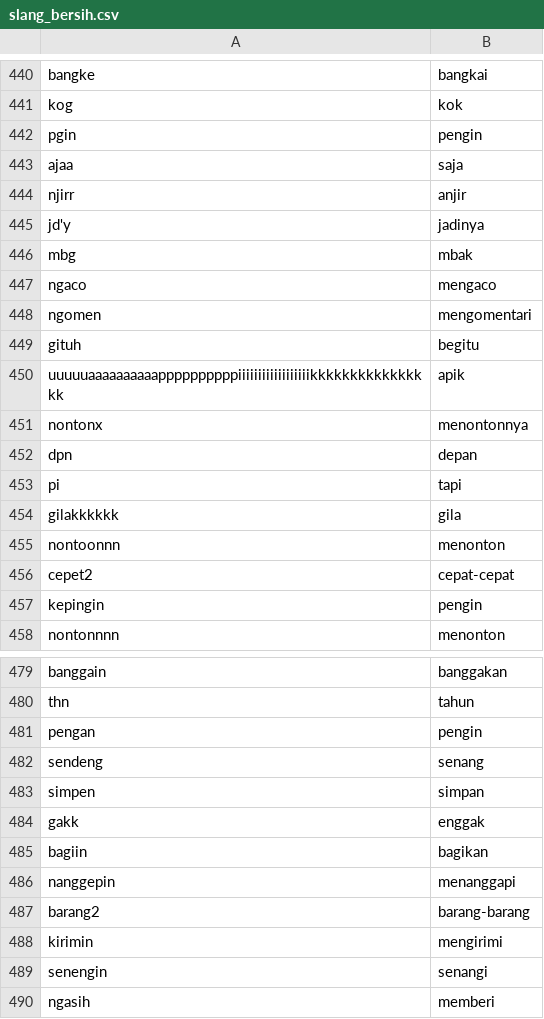
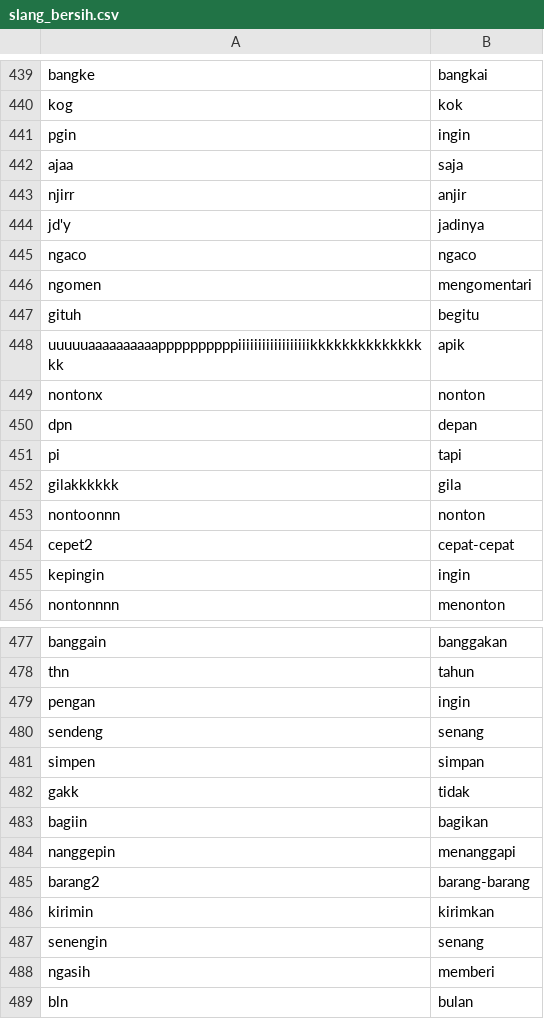
Before and after one commit to mkom23/mkom23-repo-sentiment, a CSV file: slang_bersih.csv, drawn as a sheet; only a part is shown, gaps mark what is left out; the shorter side is filled out with more unchanged rows; the diff covers the shown part only.

Commit message:
Update slang_bersih.csv

```diff
--- a/slang_bersih.csv
+++ b/slang_bersih.csv
@@ -441,3 +440,3 @@ bangke,bangkai
 kog,kok
-pgin,pengin
+pgin,ingin
 ajaa,saja
@@ -445,4 +444,3 @@ njirr,anjir
 jd'y,jadinya
-mbg,mbak
-ngaco,mengaco
+ngaco,ngaco
 ngomen,mengomentari
@@ -450,3 +448,3 @@ gituh,begitu
 uuuuuaaaaaaaaaappppppppppiiiiiiiiiiiiiiiiiikkkkkkkkkkkkkkkk,apik
-nontonx,menontonnya
+nontonx,nonton
 dpn,depan
@@ -454,5 +452,5 @@ pi,tapi
 gilakkkkkk,gila
-nontoonnn,menonton
+nontoonnn,nonton
 cepet2,cepat-cepat
-kepingin,pengin
+kepingin,ingin
 nontonnnn,menonton
@@ -480,6 +478,6 @@ banggain,banggakan
 thn,tahun
-pengan,pengin
+pengan,ingin
 sendeng,senang
 simpen,simpan
-gakk,enggak
+gakk,tidak
 bagiin,bagikan
@@ -487,4 +485,4 @@ nanggepin,menanggapi
 barang2,barang-barang
-kirimin,mengirimi
-senengin,senangi
+kirimin,kirimkan
+senengin,senang
 ngasih,memberi
```
Also changed, not shown: 2 removed rows and 82 edited cells elsewhere in this file.
